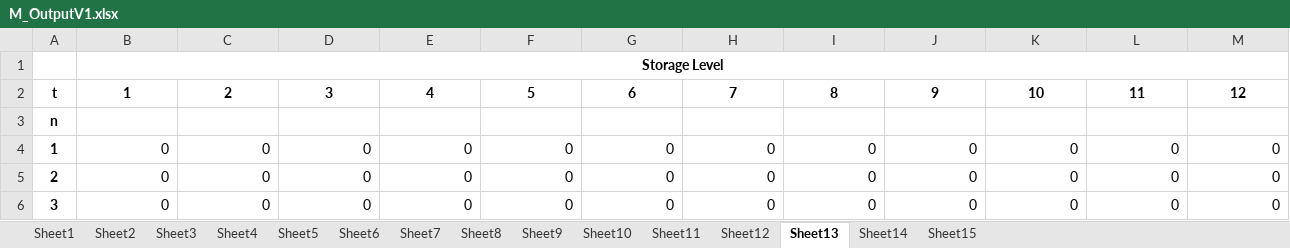
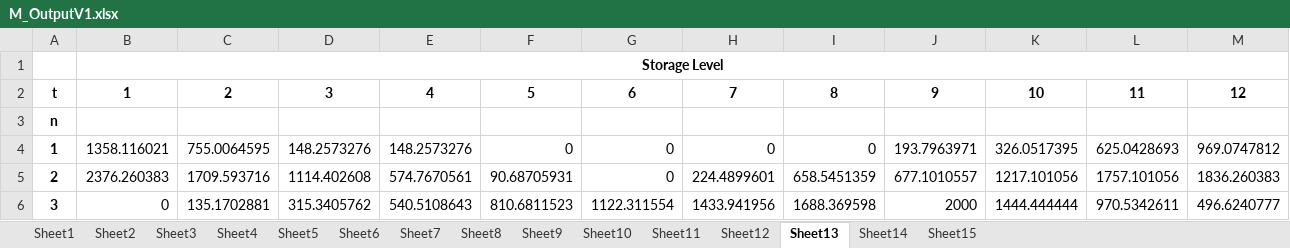
Before and after one commit to levanpavlenishvili/MSc-Dissertation---Microgrids-in-CLPU, an Excel workbook: M_OutputV1.xlsx, sheet Sheet13, drawn as a sheet; values as stored, in another font and other column widths than the file's, no borders; the diff names each change by its address in the sheet, - before the commit and + after, or states it on an @@ line.

```diff
--- a/M_OutputV1.xlsx (sheet Sheet13)
+++ b/M_OutputV1.xlsx (sheet Sheet13)
-B4: 0
+B4: 1358.116021
-C4: 0
+C4: 755.0064595
-D4: 0
+D4: 148.2573276
-E4: 0
+E4: 148.2573276
-J4: 0
+J4: 193.7963971
-K4: 0
+K4: 326.0517395
-L4: 0
+L4: 625.0428693
-M4: 0
+M4: 969.0747812
-B5: 0
+B5: 2376.260383
-C5: 0
+C5: 1709.593716
-D5: 0
+D5: 1114.402608
-E5: 0
+E5: 574.7670561
-F5: 0
+F5: 90.68705931
-H5: 0
+H5: 224.4899601
-I5: 0
+I5: 658.5451359
-J5: 0
+J5: 677.1010557
-K5: 0
+K5: 1217.101056
-L5: 0
+L5: 1757.101056
-M5: 0
+M5: 1836.260383
-C6: 0
+C6: 135.1702881
-D6: 0
+D6: 315.3405762
-E6: 0
+E6: 540.5108643
-F6: 0
+F6: 810.6811523
-G6: 0
+G6: 1122.311554
-H6: 0
+H6: 1433.941956
-I6: 0
+I6: 1688.369598
-J6: 0
+J6: 2000
-K6: 0
+K6: 1444.444444
-L6: 0
+L6: 970.5342611
-M6: 0
+M6: 496.6240777
```
Also changed, not shown: sheet Sheet2, sheet Sheet3, sheet Sheet6, sheet Sheet7, sheet Sheet4, sheet Sheet5, 8 more sheets, Model Parameters_V1.xlsx, Results Analysis.xlsx, 5 other files.
